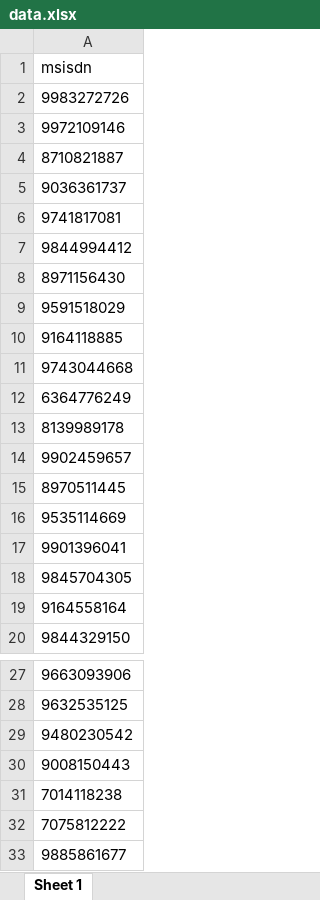
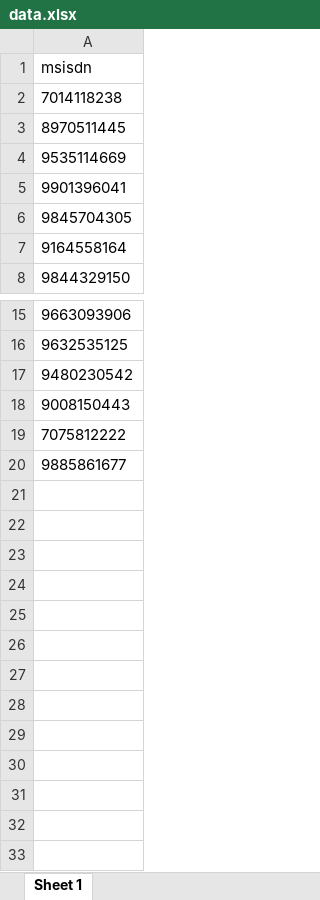
Before and after one commit to arunpawarostpl/voice-call-campaign-ostpl, an Excel workbook: obdUploads/data.xlsx, sheet Sheet 1, drawn as a sheet; only a part is shown, gaps mark what is left out; values as stored, in another font and other column widths than the file's, no borders; the diff names each change by its address in the sheet, - before the commit and + after, or states it on an @@ line.

```diff
--- a/obdUploads/data.xlsx (sheet Sheet 1)
+++ b/obdUploads/data.xlsx (sheet Sheet 1)
-A2: 9983272726
+A2: 7014118238
-row 3: 9972109146
-row 4: 8710821887
-row 5: 9036361737
-row 6: 9741817081
-row 7: 9844994412
-row 8: 8971156430
-row 9: 9591518029
-row 10: 9164118885
-row 11: 9743044668
-row 12: 6364776249
-row 13: 8139989178
-row 14: 9902459657
-row 31: 7014118238
```
Also changed, not shown: 2 other files.
